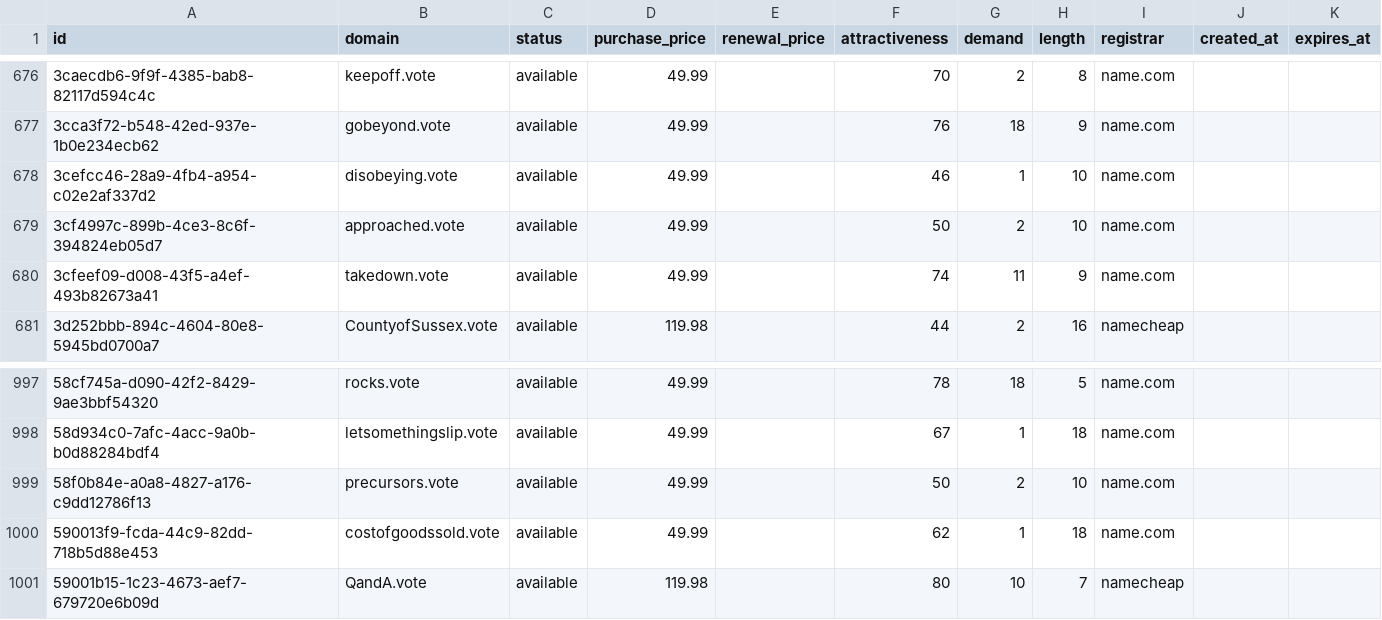
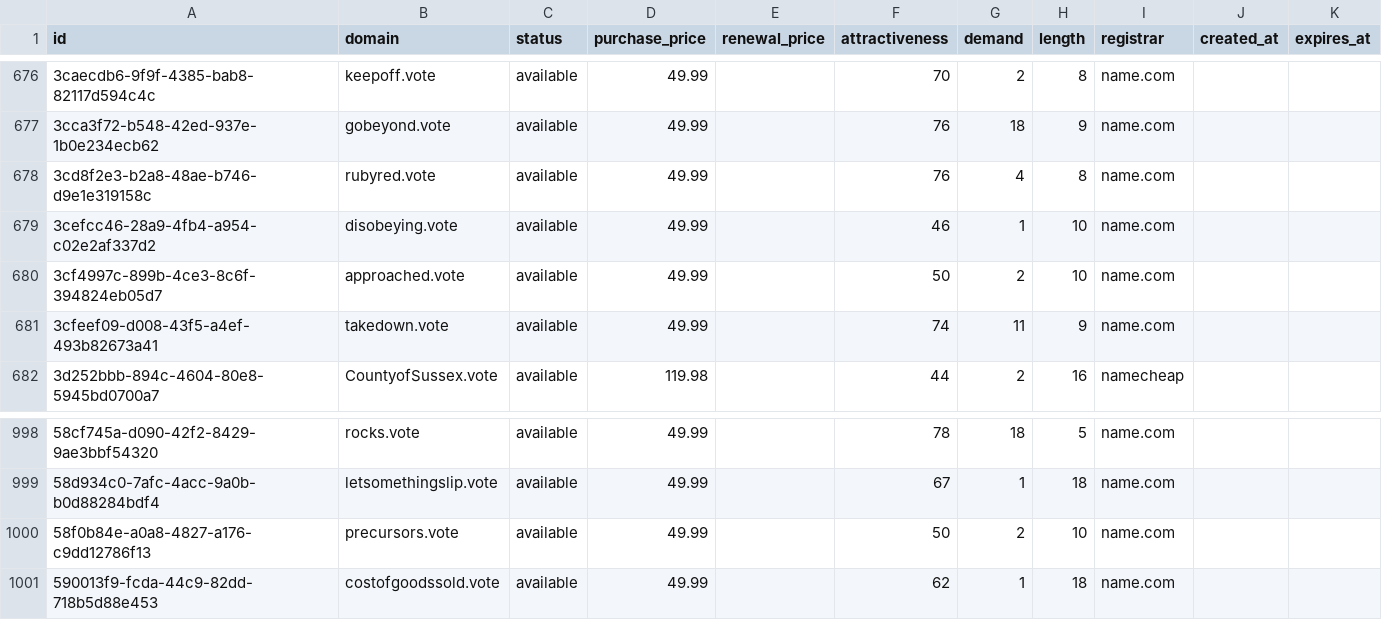
Before and after one commit to UniqueDomains/vote-oneword-domains, a CSV file: vote.csv, drawn as a sheet; only a part is shown, gaps mark what is left out; removed rows and columns are numbered as before the commit, all else as after; the diff names each change by its address in the sheet, - before the commit and + after, or states it on an @@ line.

Commit message:
Domains update

```diff
--- a/vote.csv
+++ b/vote.csv
+row 678: 3cd8f2e3-b2a8-48ae-b746-d9e1e319158c | rubyred.vote | available | 49.99 |  | 76 | 4 | 8 | name.com
-row 1001: 59001b15-1c23-4673-aef7-679720e6b09d | QandA.vote | available | 119.98 |  | 80 | 10 | 7 | namecheap
```
Also changed, not shown: 4 other files.
